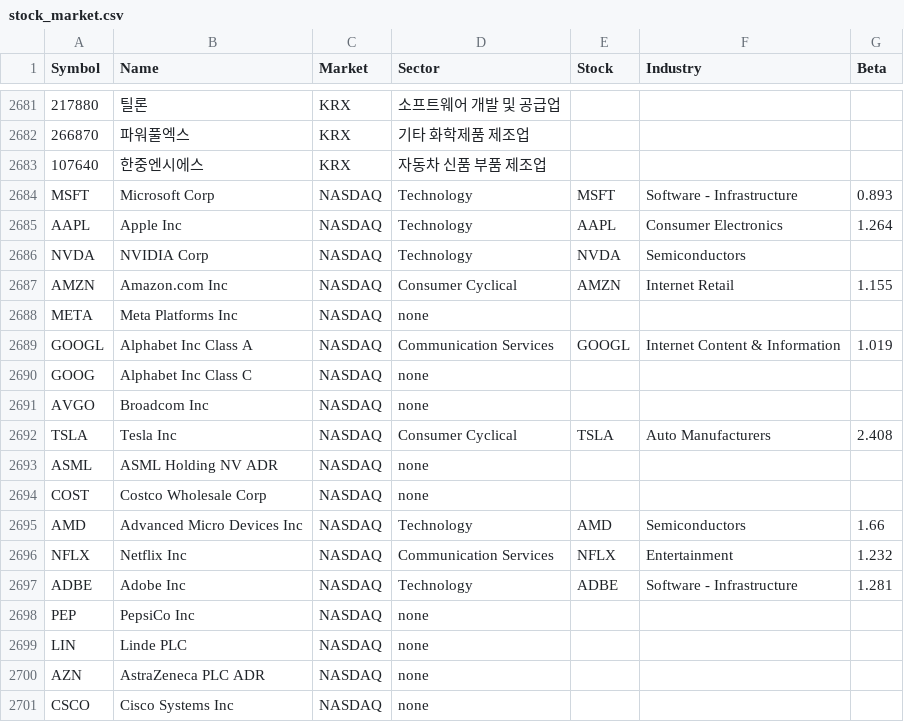
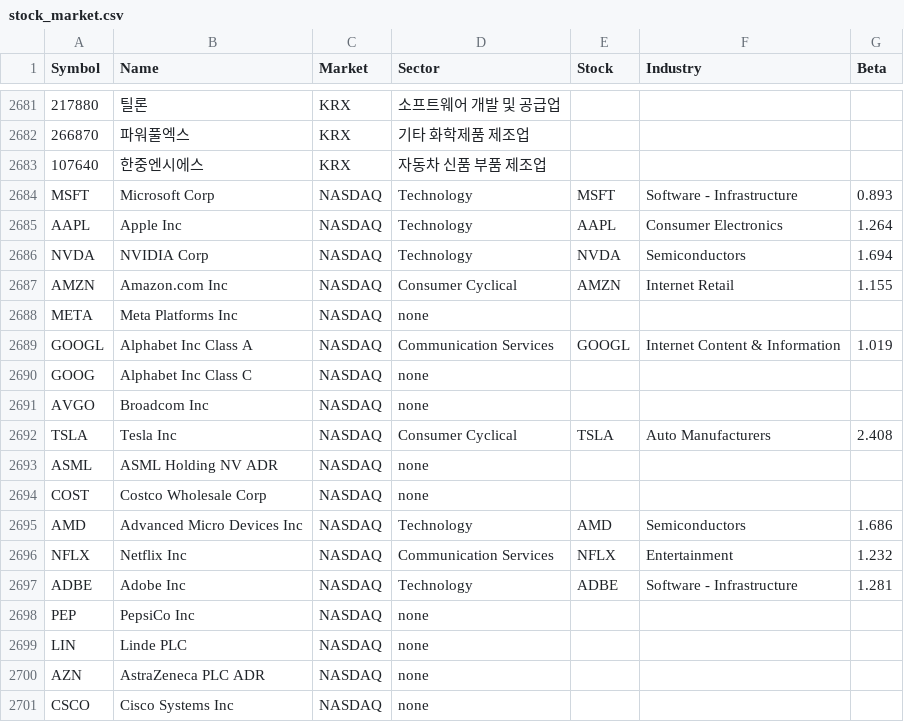
Before and after one commit to photo2story/buddy4, a CSV file: stock_market.csv, drawn as a sheet; only a part is shown, gaps mark what is left out.

```diff
--- a/stock_market.csv
+++ b/stock_market.csv
@@ -2685,3 +2685,3 @@ MSFT,Microsoft Corp,NASDAQ,Technology,MSFT,Software - Infrastructure,0.893
 AAPL,Apple Inc,NASDAQ,Technology,AAPL,Consumer Electronics,1.264
-NVDA,NVIDIA Corp,NASDAQ,Technology,NVDA,Semiconductors,
+NVDA,NVIDIA Corp,NASDAQ,Technology,NVDA,Semiconductors,1.694
 AMZN,Amazon.com Inc,NASDAQ,Consumer Cyclical,AMZN,Internet Retail,1.155
@@ -2694,3 +2694,3 @@ ASML,ASML Holding NV ADR,NASDAQ,none,,,
 COST,Costco Wholesale Corp,NASDAQ,none,,,
-AMD,Advanced Micro Devices Inc,NASDAQ,Technology,AMD,Semiconductors,1.66
+AMD,Advanced Micro Devices Inc,NASDAQ,Technology,AMD,Semiconductors,1.686
 NFLX,Netflix Inc,NASDAQ,Communication Services,NFLX,Entertainment,1.232
```
Also changed, not shown: 1 other file.
